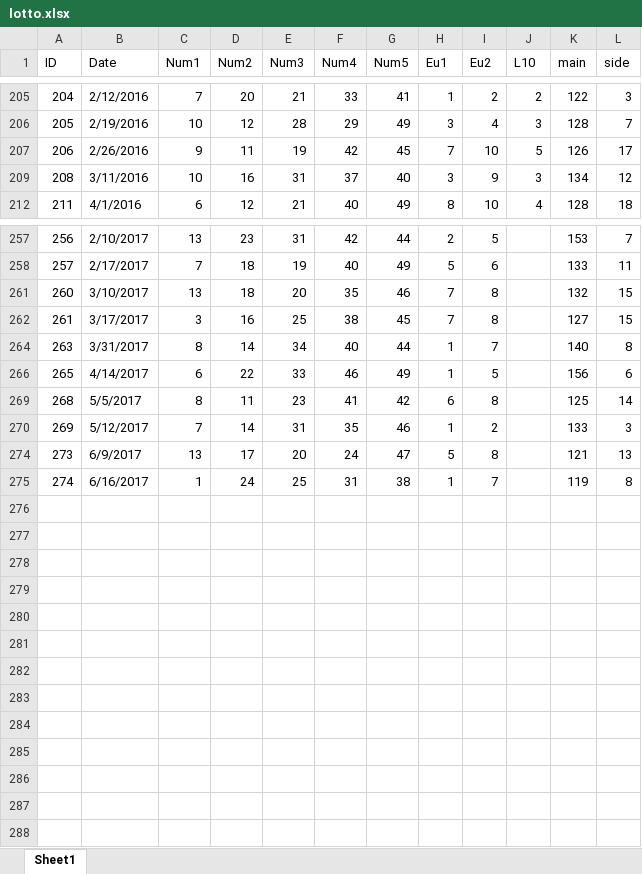
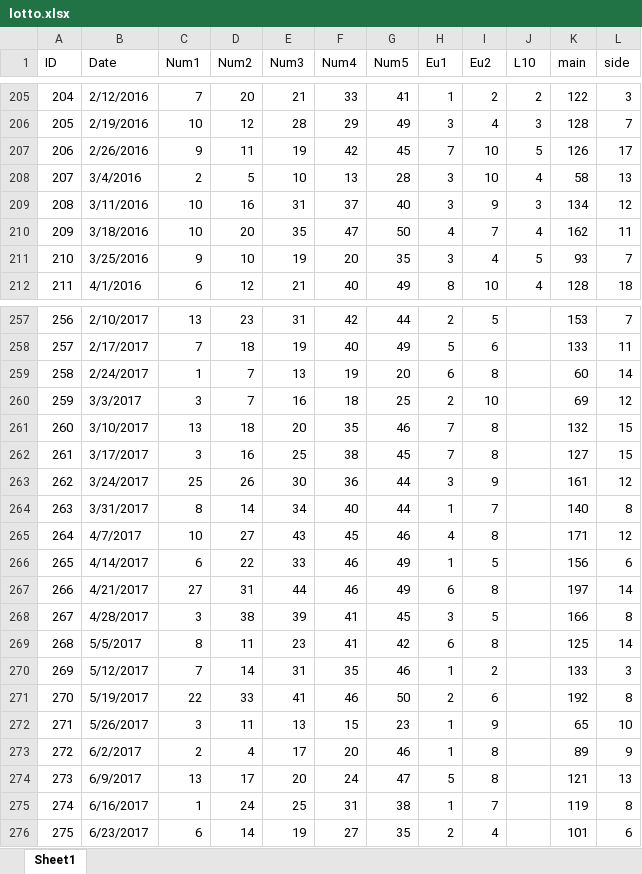
Before and after one commit to NghiemTrung/WpfAppLot, an Excel workbook: WpfAppLot/Database/lotto.xlsx, sheet Sheet1, drawn as a sheet; only a part is shown, gaps mark what is left out; values as stored, in another font and other column widths than the file's, no cell formats; conditional formats not drawn; the diff covers the shown part only; the diff names each change by its address in the sheet, - before the commit and + after, or states it on an @@ line.

```diff
--- a/WpfAppLot/Database/lotto.xlsx (sheet Sheet1)
+++ b/WpfAppLot/Database/lotto.xlsx (sheet Sheet1)
@@ row 208 unhidden: 207 | 3/4/2016 | 2 | 5 | 10 | 13 | 28 | 3 | 10 | 4 | 58 | 13 @@
@@ row 210 unhidden: 209 | 3/18/2016 | 10 | 20 | 35 | 47 | 50 | 4 | 7 | 4 | 162 | 11 @@
@@ row 211 unhidden: 210 | 3/25/2016 | 9 | 10 | 19 | 20 | 35 | 3 | 4 | 5 | 93 | 7 @@
@@ row 259 unhidden: 258 | 2/24/2017 | 1 | 7 | 13 | 19 | 20 | 6 | 8 |  | 60 | 14 @@
@@ row 260 unhidden: 259 | 3/3/2017 | 3 | 7 | 16 | 18 | 25 | 2 | 10 |  | 69 | 12 @@
@@ row 263 unhidden: 262 | 3/24/2017 | 25 | 26 | 30 | 36 | 44 | 3 | 9 |  | 161 | 12 @@
@@ row 265 unhidden: 264 | 4/7/2017 | 10 | 27 | 43 | 45 | 46 | 4 | 8 |  | 171 | 12 @@
@@ row 267 unhidden: 266 | 4/21/2017 | 27 | 31 | 44 | 46 | 49 | 6 | 8 |  | 197 | 14 @@
@@ row 268 unhidden: 267 | 4/28/2017 | 3 | 38 | 39 | 41 | 45 | 3 | 5 |  | 166 | 8 @@
@@ row 271 unhidden: 270 | 5/19/2017 | 22 | 33 | 41 | 46 | 50 | 2 | 6 |  | 192 | 8 @@
@@ row 272 unhidden: 271 | 5/26/2017 | 3 | 11 | 13 | 15 | 23 | 1 | 9 |  | 65 | 10 @@
@@ row 273 unhidden: 272 | 6/2/2017 | 2 | 4 | 17 | 20 | 46 | 1 | 8 |  | 89 | 9 @@
+row 276: 275 | 6/23/2017 | 6 | 14 | 19 | 27 | 35 | 2 | 4 |  | 101 | 6
```
Also changed, not shown: 70 hidden or unhidden rows elsewhere in this sheet, cell formats, 5 other files.
